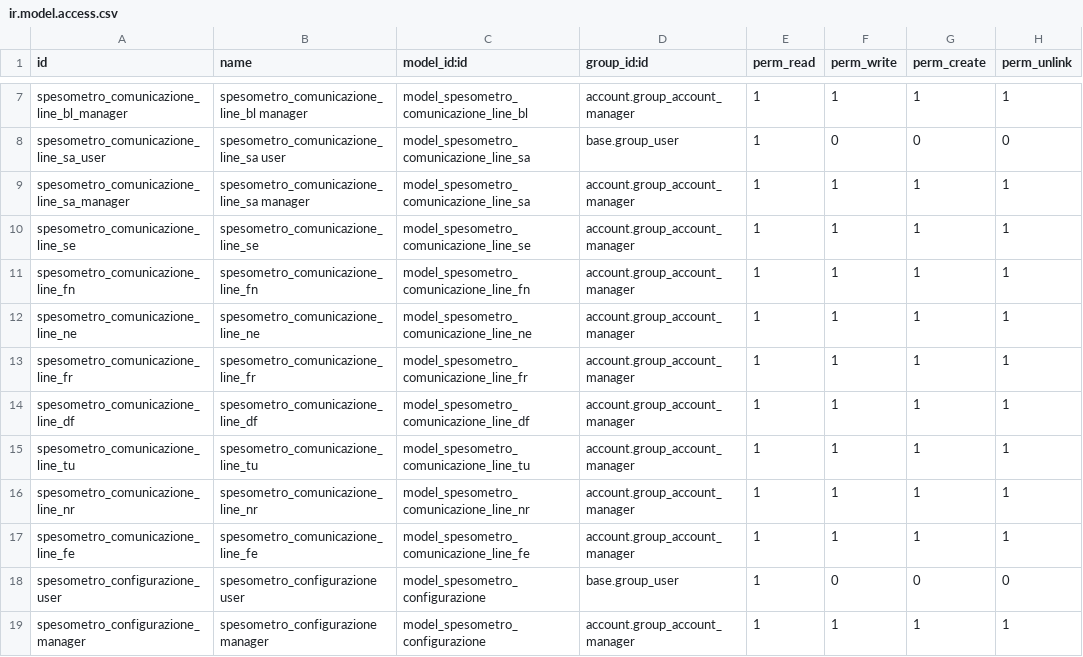
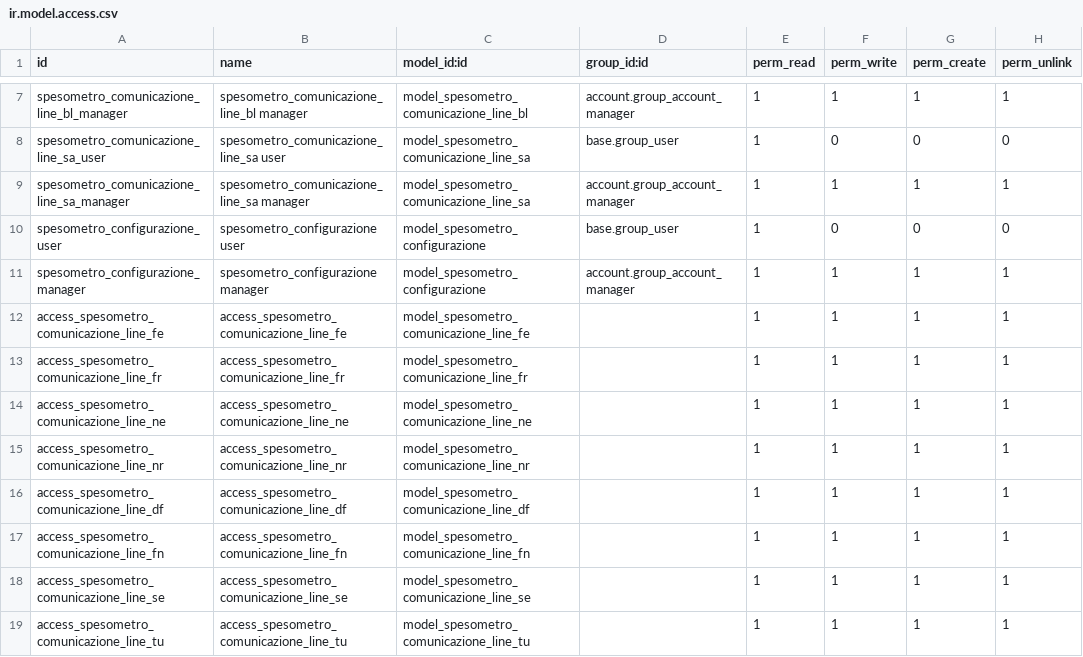
Before and after one commit to iw3hxn/LibrERP, a CSV file: l10n_it_spesometro/security/ir.model.access.csv, drawn as a sheet; only a part is shown, gaps mark what is left out.

Commit message:
spesometro

```diff
--- a/l10n_it_spesometro/security/ir.model.access.csv
+++ b/l10n_it_spesometro/security/ir.model.access.csv
@@ -9,11 +9,11 @@ spesometro_comunicazione_line_sa_user,spesometro_comunicazione_line_sa user,mode
 spesometro_comunicazione_line_sa_manager,spesometro_comunicazione_line_sa manager,model_spesometro_comunicazione_line_sa,account.group_account_manager,1,1,1,1
-spesometro_comunicazione_line_se,spesometro_comunicazione_line_se,model_spesometro_comunicazione_line_se,account.group_account_manager,1,1,1,1
-spesometro_comunicazione_line_fn,spesometro_comunicazione_line_fn,model_spesometro_comunicazione_line_fn,account.group_account_manager,1,1,1,1
-spesometro_comunicazione_line_ne,spesometro_comunicazione_line_ne,model_spesometro_comunicazione_line_ne,account.group_account_manager,1,1,1,1
-spesometro_comunicazione_line_fr,spesometro_comunicazione_line_fr,model_spesometro_comunicazione_line_fr,account.group_account_manager,1,1,1,1
-spesometro_comunicazione_line_df,spesometro_comunicazione_line_df,model_spesometro_comunicazione_line_df,account.group_account_manager,1,1,1,1
-spesometro_comunicazione_line_tu,spesometro_comunicazione_line_tu,model_spesometro_comunicazione_line_tu,account.group_account_manager,1,1,1,1
-spesometro_comunicazione_line_nr,spesometro_comunicazione_line_nr,model_spesometro_comunicazione_line_nr,account.group_account_manager,1,1,1,1
-spesometro_comunicazione_line_fe,spesometro_comunicazione_line_fe,model_spesometro_comunicazione_line_fe,account.group_account_manager,1,1,1,1
 spesometro_configurazione_user,spesometro_configurazione user,model_spesometro_configurazione,base.group_user,1,0,0,0
 spesometro_configurazione_manager,spesometro_configurazione manager,model_spesometro_configurazione,account.group_account_manager,1,1,1,1
+access_spesometro_comunicazione_line_fe,access_spesometro_comunicazione_line_fe,model_spesometro_comunicazione_line_fe,,1,1,1,1
+access_spesometro_comunicazione_line_fr,access_spesometro_comunicazione_line_fr,model_spesometro_comunicazione_line_fr,,1,1,1,1
+access_spesometro_comunicazione_line_ne,access_spesometro_comunicazione_line_ne,model_spesometro_comunicazione_line_ne,,1,1,1,1
+access_spesometro_comunicazione_line_nr,access_spesometro_comunicazione_line_nr,model_spesometro_comunicazione_line_nr,,1,1,1,1
+access_spesometro_comunicazione_line_df,access_spesometro_comunicazione_line_df,model_spesometro_comunicazione_line_df,,1,1,1,1
+access_spesometro_comunicazione_line_fn,access_spesometro_comunicazione_line_fn,model_spesometro_comunicazione_line_fn,,1,1,1,1
+access_spesometro_comunicazione_line_se,access_spesometro_comunicazione_line_se,model_spesometro_comunicazione_line_se,,1,1,1,1
+access_spesometro_comunicazione_line_tu,access_spesometro_comunicazione_line_tu,model_spesometro_comunicazione_line_tu,,1,1,1,1
```
Also changed, not shown: 5 other files.
